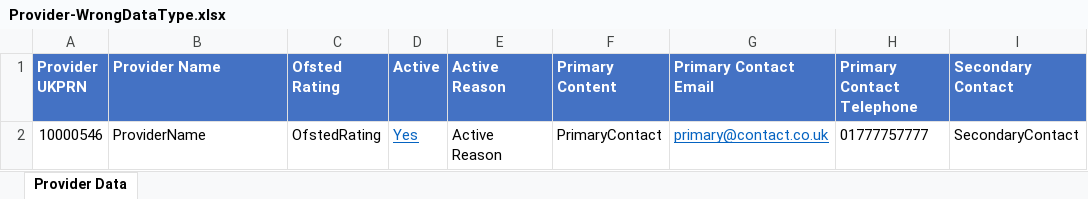
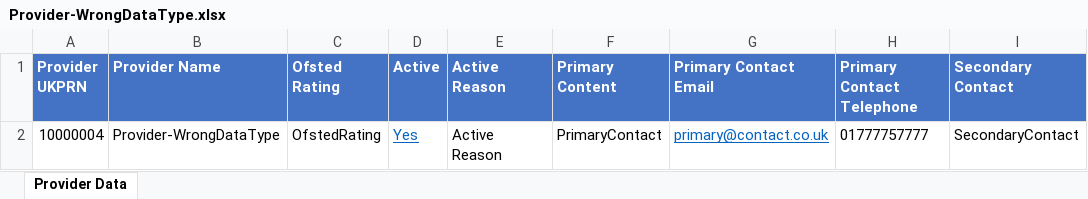
Before and after one commit to SkillsFundingAgency/tl-matching, an Excel workbook: src/Sfa.Tl.Matching.Application.IntegrationTests/Provider/Provider-WrongDataType.xlsx, sheet Provider Data, drawn as a sheet; only a part is shown; values as stored, in another font and other column widths than the file's, no borders; table styles not drawn; the diff names each change by its address in the sheet, - before the commit and + after, or states it on an @@ line.

```diff
--- a/src/Sfa.Tl.Matching.Application.IntegrationTests/Provider/Provider-WrongDataType.xlsx (sheet Provider Data)
+++ b/src/Sfa.Tl.Matching.Application.IntegrationTests/Provider/Provider-WrongDataType.xlsx (sheet Provider Data)
-A2 (Provider UKPRN): 10000546
+A2 (Provider UKPRN): 10000004
-B2 (Provider Name): ProviderName
+B2 (Provider Name): Provider-WrongDataType
```
Also changed, not shown: src/Sfa.Tl.Matching.Application.IntegrationTests/Provider/Provider-InvalidFormat.xlsx, src/Sfa.Tl.Matching.Application.IntegrationTests/Provider/Provider-MissingMandatory.xlsx, 6 other files.
